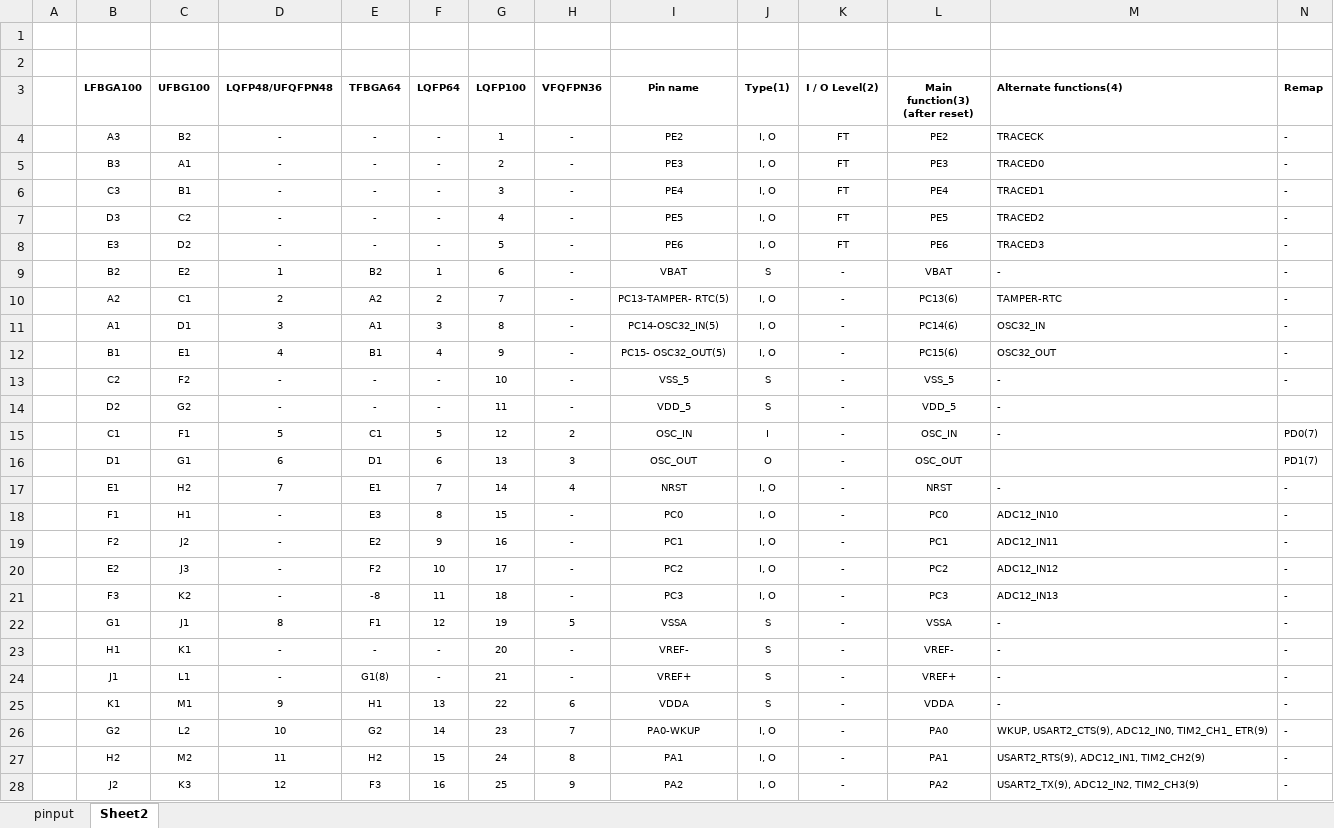
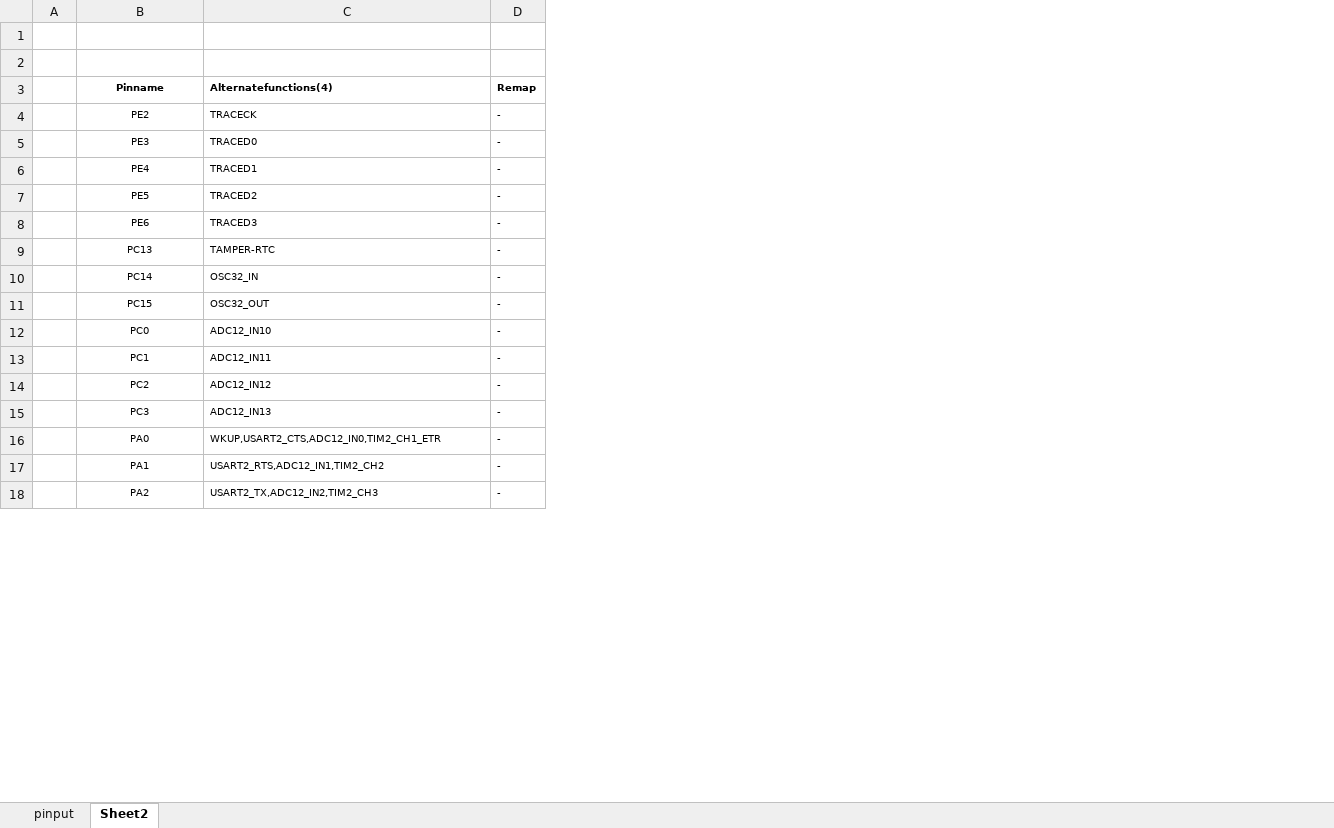
Before and after one commit to marangisto/hal, an Excel workbook: altfun/stm32f103.xlsx, sheet Sheet2, drawn as a sheet; only a part is shown; values as stored, in another font and other column widths than the file's, no borders; removed rows and columns are numbered as before the commit, all else as after; the diff covers the shown part only; the diff names each change by its address in the sheet, - before the commit and + after, or states it on an @@ line.

Commit message:
Added alternate function definitions for STM32F103.

```diff
--- a/altfun/stm32f103.xlsx (sheet Sheet2)
+++ b/altfun/stm32f103.xlsx (sheet Sheet2)
-column B (LFBGA100), rows 4-8: A3 | B3 | C3 | D3 | E3; rows 10-12: A2 | A1 | B1; rows 18-21: F1 | F2 | E2 | F3; rows 26-28: G2 | H2 | J2
-column C (UFBG100), rows 4-8: B2 | A1 | B1 | C2 | D2; rows 10-12: C1 | D1 | E1; rows 18-21: H1 | J2 | J3 | K2; rows 26-28: L2 | M2 | K3
-column D (LQFP48/UFQFPN48), rows 4-8: all -; rows 10-12: 2 | 3 | 4; rows 18-21: all -; rows 26-28: 10 | 11 | 12
-column E (TFBGA64), rows 4-8: all -; rows 10-12: A2 | A1 | B1; rows 18-21: E3 | E2 | F2 | -8; rows 26-28: G2 | H2 | F3
-column F (LQFP64), rows 4-8: all -; rows 10-12: 2 | 3 | 4; rows 18-21: 8 | 9 | 10 | 11; rows 26-28: 14 | 15 | 16
-column G (LQFP100), rows 4-8: 1 | 2 | 3 | 4 | 5; rows 10-12: 7 | 8 | 9; rows 18-21: 15 | 16 | 17 | 18; rows 26-28: 23 | 24 | 25
-column H (VFQFPN36), rows 4-8: all -; rows 10-12: all -; rows 18-21: all -; rows 26-28: 7 | 8 | 9
-column J (Type(1)), rows 4-8: all I, O; rows 10-12: all I, O; rows 18-21: all I, O; rows 26-28: all I, O
-column K (I / O Level(2)), rows 4-8: all FT; rows 10-12: all -; rows 18-21: all -; rows 26-28: all -
-column L (Main function(3) (after reset)), rows 4-8: PE2 | PE3 | PE4 | PE5 | PE6; rows 10-12: PC13(6) | PC14(6) | PC15(6); rows 18-21: PC0 | PC1 | PC2 | PC3; rows 26-28: PA0 | PA1 | PA2
-B3: Pin name
+B3: Pinname
-C3: Alternate functions(4)
+C3: Alternatefunctions(4)
-row 9:  | B2 | E2 | 1 | B2 | 1 | 6 | - | VBAT | S | - | VBAT | - | -
-B9 (Pinname): PC13-TAMPER- RTC(5)
+B9 (Pinname): PC13
-B10 (Pinname): PC14-OSC32_IN(5)
+B10 (Pinname): PC14
-B11 (Pinname): PC15- OSC32_OUT(5)
+B11 (Pinname): PC15
-row 13:  | C2 | F2 | - | - | - | 10 | - | VSS_5 | S | - | VSS_5 | - | -
-row 14:  | D2 | G2 | - | - | - | 11 | - | VDD_5 | S | - | VDD_5 | -
-row 15:  | C1 | F1 | 5 | C1 | 5 | 12 | 2 | OSC_IN | I | - | OSC_IN | - | PD0(7)
-row 16:  | D1 | G1 | 6 | D1 | 6 | 13 | 3 | OSC_OUT | O | - | OSC_OUT |  | PD1(7)
-row 17:  | E1 | H2 | 7 | E1 | 7 | 14 | 4 | NRST | I, O | - | NRST | - | -
-row 22:  | G1 | J1 | 8 | F1 | 12 | 19 | 5 | VSSA | S | - | VSSA | - | -
-row 23:  | H1 | K1 | - | - | - | 20 | - | VREF- | S | - | VREF- | - | -
-row 24:  | J1 | L1 | - | G1(8) | - | 21 | - | VREF+ | S | - | VREF+ | - | -
-row 25:  | K1 | M1 | 9 | H1 | 13 | 22 | 6 | VDDA | S | - | VDDA | - | -
-B16 (Pinname): PA0-WKUP
+B16 (Pinname): PA0
-C16 (Alternatefunctions(4)): WKUP, USART2_CTS(9), ADC12_IN0, TIM2_CH1_ ETR(9)
+C16 (Alternatefunctions(4)): WKUP,USART2_CTS,ADC12_IN0,TIM2_CH1_ETR
-C17 (Alternatefunctions(4)): USART2_RTS(9), ADC12_IN1, TIM2_CH2(9)
+C17 (Alternatefunctions(4)): USART2_RTS,ADC12_IN1,TIM2_CH2
-C18 (Alternatefunctions(4)): USART2_TX(9), ADC12_IN2, TIM2_CH3(9)
+C18 (Alternatefunctions(4)): USART2_TX,ADC12_IN2,TIM2_CH3
```
Also changed, not shown: 12 removed rows and 29 edited cells elsewhere in this sheet, 3 other files.
